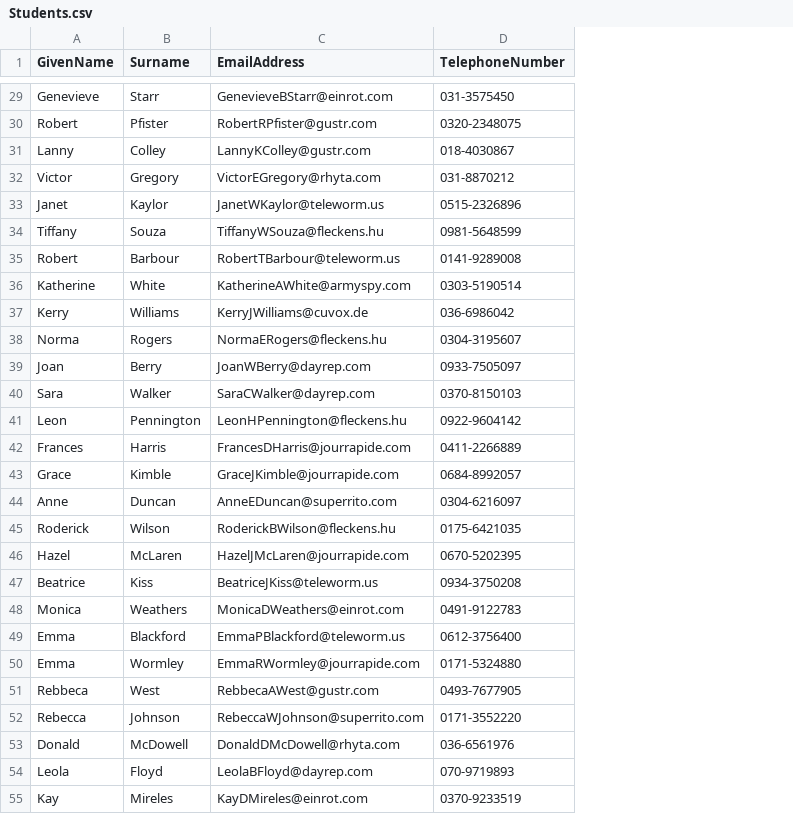
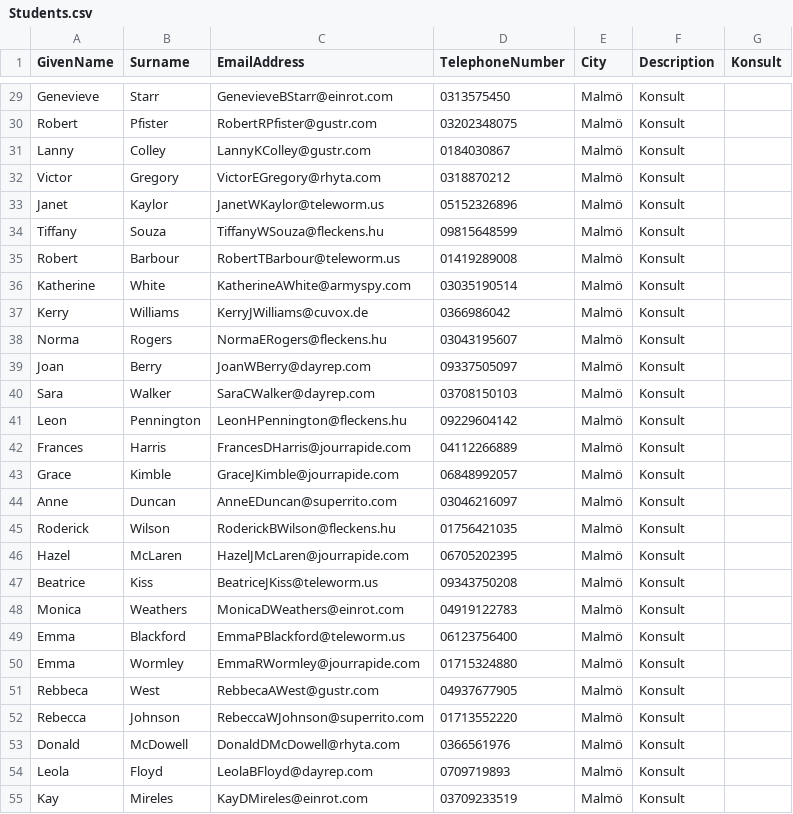
Before and after one commit to sebastianedholme/DevOps18, a CSV file: databaser_lagring/SLUTPROJEKT/Students.csv, drawn as a sheet; only a part is shown, gaps mark what is left out; the diff covers the shown part only; the diff names each change by its address in the sheet, - before the commit and + after, or states it on an @@ line.

```diff
--- a/databaser_lagring/SLUTPROJEKT/Students.csv
+++ b/databaser_lagring/SLUTPROJEKT/Students.csv
+column E (City), rows 29-55: all Malmö
+column F (Description), rows 29-55: all Konsult
+column G (Konsult), empty
-D29 (TelephoneNumber): 031-3575450
+D29 (TelephoneNumber): 0313575450
-D30 (TelephoneNumber): 0320-2348075
+D30 (TelephoneNumber): 03202348075
-D31 (TelephoneNumber): 018-4030867
+D31 (TelephoneNumber): 0184030867
-D32 (TelephoneNumber): 031-8870212
+D32 (TelephoneNumber): 0318870212
-D33 (TelephoneNumber): 0515-2326896
+D33 (TelephoneNumber): 05152326896
-D34 (TelephoneNumber): 0981-5648599
+D34 (TelephoneNumber): 09815648599
-D35 (TelephoneNumber): 0141-9289008
+D35 (TelephoneNumber): 01419289008
-D36 (TelephoneNumber): 0303-5190514
+D36 (TelephoneNumber): 03035190514
-D37 (TelephoneNumber): 036-6986042
+D37 (TelephoneNumber): 0366986042
-D38 (TelephoneNumber): 0304-3195607
+D38 (TelephoneNumber): 03043195607
-D39 (TelephoneNumber): 0933-7505097
+D39 (TelephoneNumber): 09337505097
-D40 (TelephoneNumber): 0370-8150103
+D40 (TelephoneNumber): 03708150103
-D41 (TelephoneNumber): 0922-9604142
+D41 (TelephoneNumber): 09229604142
-D42 (TelephoneNumber): 0411-2266889
+D42 (TelephoneNumber): 04112266889
-D43 (TelephoneNumber): 0684-8992057
+D43 (TelephoneNumber): 06848992057
-D44 (TelephoneNumber): 0304-6216097
+D44 (TelephoneNumber): 03046216097
-D45 (TelephoneNumber): 0175-6421035
+D45 (TelephoneNumber): 01756421035
-D46 (TelephoneNumber): 0670-5202395
+D46 (TelephoneNumber): 06705202395
-D47 (TelephoneNumber): 0934-3750208
+D47 (TelephoneNumber): 09343750208
-D48 (TelephoneNumber): 0491-9122783
+D48 (TelephoneNumber): 04919122783
-D49 (TelephoneNumber): 0612-3756400
+D49 (TelephoneNumber): 06123756400
-D50 (TelephoneNumber): 0171-5324880
+D50 (TelephoneNumber): 01715324880
-D51 (TelephoneNumber): 0493-7677905
+D51 (TelephoneNumber): 04937677905
-D52 (TelephoneNumber): 0171-3552220
+D52 (TelephoneNumber): 01713552220
-D53 (TelephoneNumber): 036-6561976
+D53 (TelephoneNumber): 0366561976
-D54 (TelephoneNumber): 070-9719893
+D54 (TelephoneNumber): 0709719893
-D55 (TelephoneNumber): 0370-9233519
+D55 (TelephoneNumber): 03709233519
```
Also changed, not shown: 73 edited cells elsewhere in this file.
